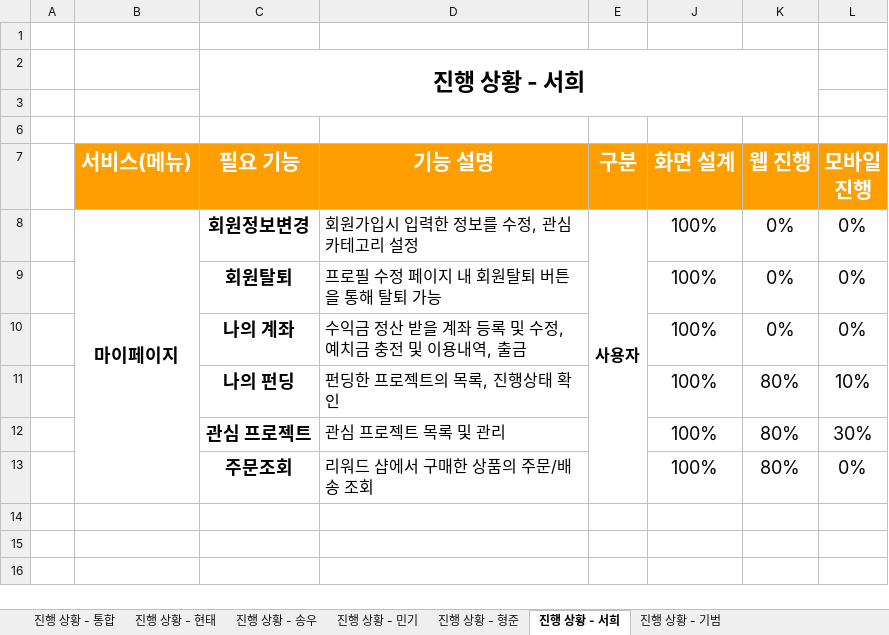
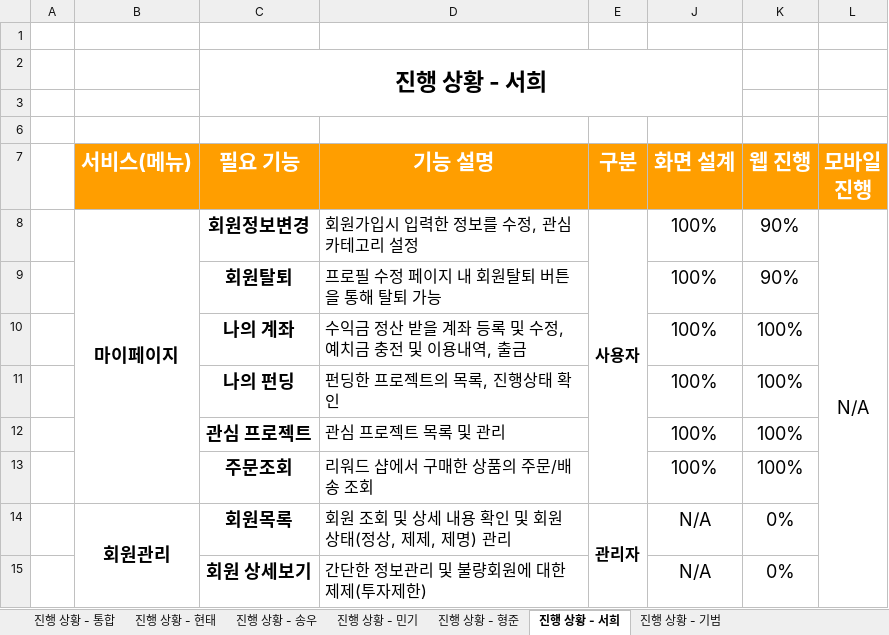
Before and after one commit to hhsw07/ezen-academy-projects, an Excel workbook: 4. 진행현황/project06 - 프로젝트 진행 현황.xlsx, sheet 진행 상황 - 서희, drawn as a sheet; values as stored, in another font and other column widths than the file's, no borders; removed rows and columns are numbered as before the commit, all else as after; the diff names each change by its address in the sheet, - before the commit and + after, or states it on an @@ line.

```diff
--- a/4. 진행현황/project06 - 프로젝트 진행 현황.xlsx (sheet 진행 상황 - 서희)
+++ b/4. 진행현황/project06 - 프로젝트 진행 현황.xlsx (sheet 진행 상황 - 서희)
-C2:K3 merged
+C2:J3 merged
-K8:K9 (웹 진행): 0%
+K8:K9 (웹 진행): 90%
-L8 (모바일 진행): 0%
+L8 (모바일 진행): N/A
+L8:L15 merged
-L9:L10 (모바일 진행): 0%
+L9:L10 (모바일 진행): (empty)
-K10 (웹 진행): 0%
+K10 (웹 진행): 100%
-K11:K13 (웹 진행): 80%
+K11:K13 (웹 진행): 100%
-L11 (모바일 진행): 10%
+L11 (모바일 진행): (empty)
-L12 (모바일 진행): 30%
+L12 (모바일 진행): (empty)
-L13 (모바일 진행): 0%
+L13 (모바일 진행): (empty)
+row 14:  | 회원관리 | 회원목록 | 회원 조회 및 상세 내용 확인 및 회원 상태(정상, 제제, 제명) 관리 | 관리자 | N/A | 0%
+row 15:  |  | 회원 상세보기 | 간단한 정보관리 및 불량회원에 대한 제제(투자제한) |  | N/A | 0%
```
Also changed, not shown: sheet 진행 상황 - 형준, sheet 진행 상황 - 송우.
